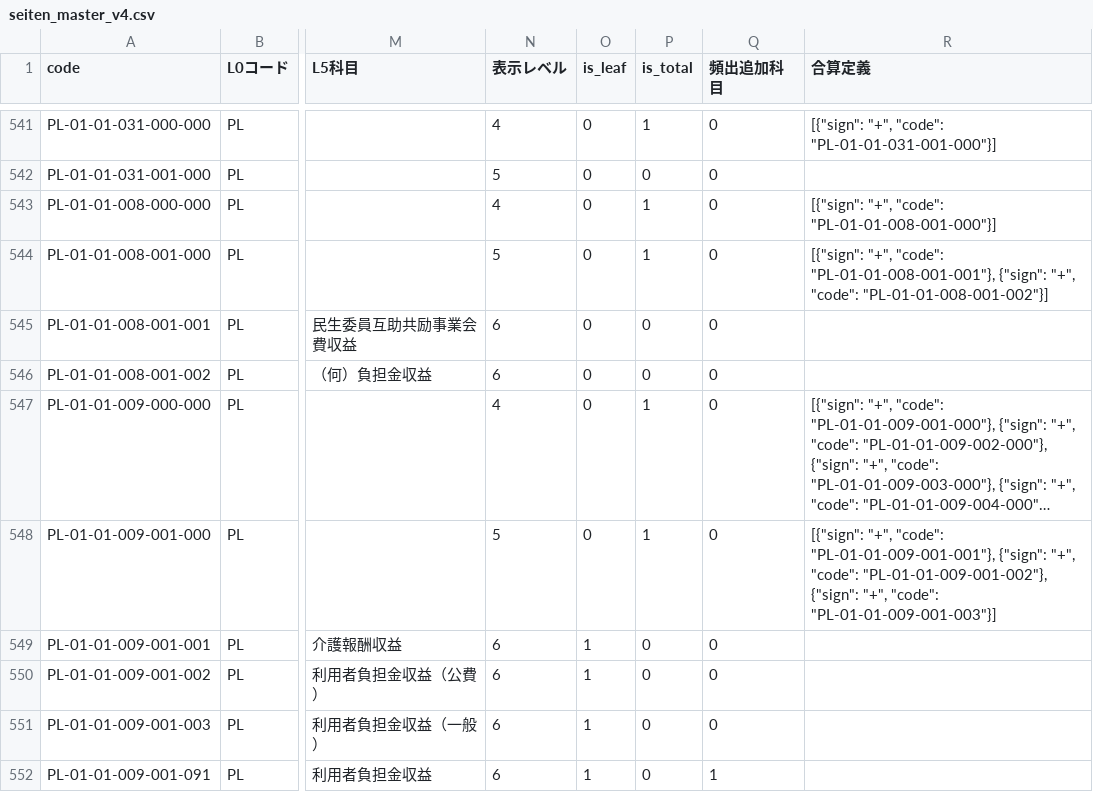
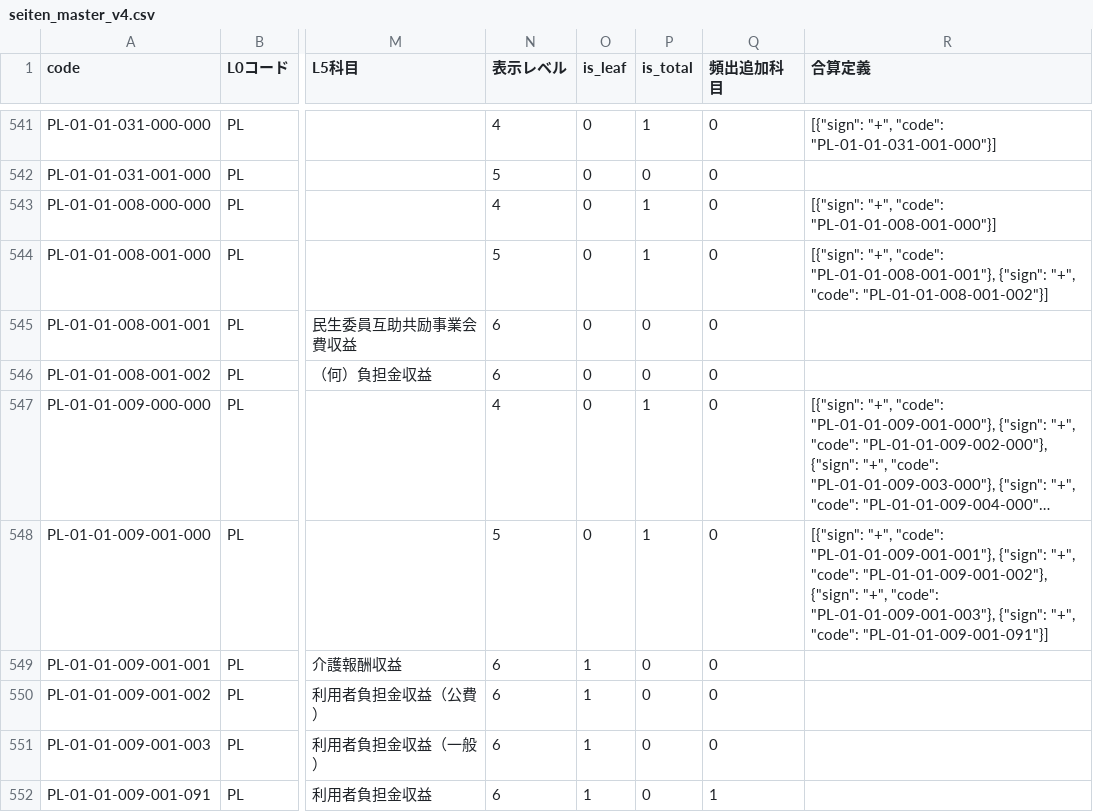
Before and after one commit to izumi-gt/pfjs, a CSV file: shafukudb/seiten_master_v4.csv, drawn as a sheet; only a part is shown, gaps mark what is left out; long unchanged cells end in …; the diff covers the shown part only; the diff names each change by its address in the sheet, - before the commit and + after, or states it on an @@ line.

```diff
--- a/shafukudb/seiten_master_v4.csv
+++ b/shafukudb/seiten_master_v4.csv
-R548 (合算定義): …"+", "code": "PL-01-01-009-001-003"}]
+R548 (合算定義): …"+", "code": "PL-01-01-009-001-003"}, {"sign": "+", "code": "PL-01-01-009-001-091"}]
```
Also changed, not shown: 32 edited cells elsewhere in this file.
